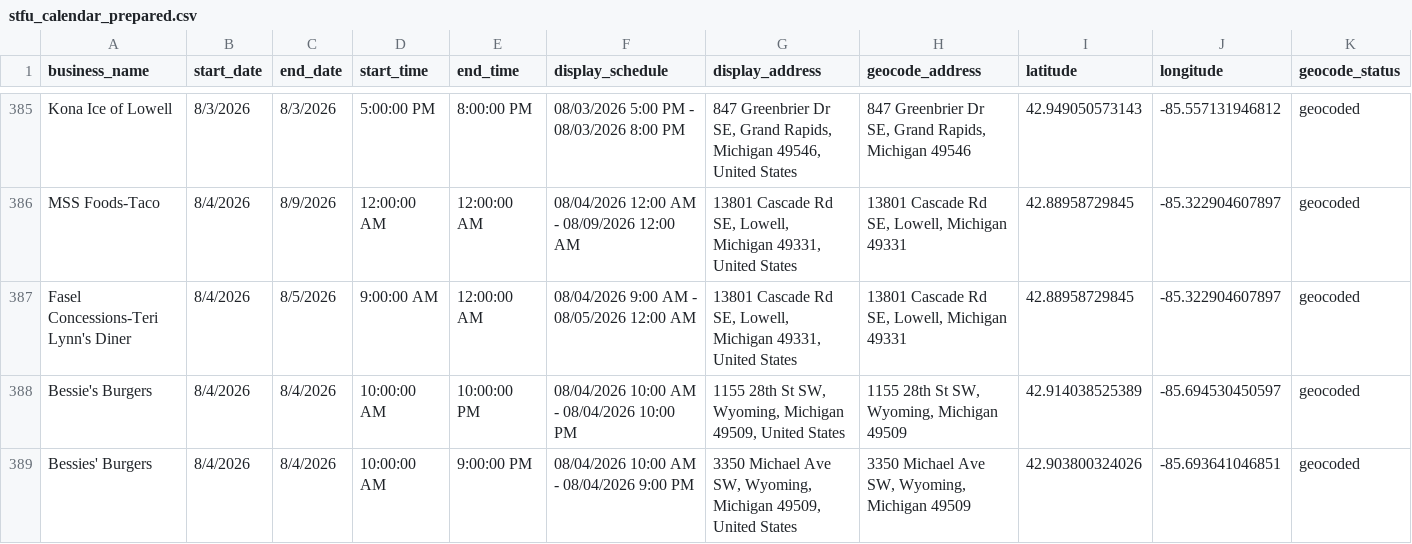
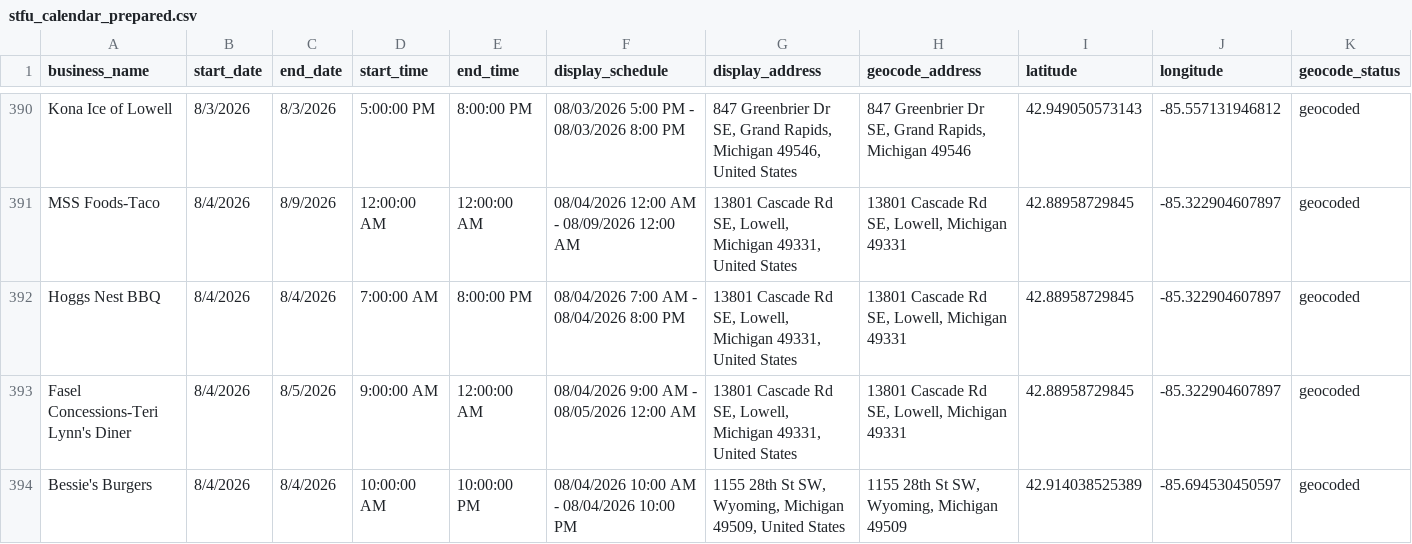
Before and after one commit to rickkli/KCHD-STFU-Dashboard, a CSV file: stfu_calendar_prepared.csv, drawn as a sheet; only a part is shown, gaps mark what is left out; the shorter side is filled out with more unchanged rows; the diff covers the shown part only.

```diff
--- a/stfu_calendar_prepared.csv
+++ b/stfu_calendar_prepared.csv
@@ -386,2 +391,3 @@ Kona Ice of Lowell,8/3/2026,8/3/2026,5:00:00 PM,8:00:00 PM,08/03/2026 5:00 PM -
 MSS Foods-Taco,8/4/2026,8/9/2026,12:00:00 AM,12:00:00 AM,08/04/2026 12:00 AM - 08/09/2026 12:00 AM,"13801 Cascade Rd SE, Lowell, Michigan 49331, United States","13801 Cascade Rd SE, Lowell, Michigan 49331",42.88958729845,-85.322904607897,geocoded
+Hoggs Nest BBQ,8/4/2026,8/4/2026,7:00:00 AM,8:00:00 PM,08/04/2026 7:00 AM - 08/04/2026 8:00 PM,"13801 Cascade Rd SE, Lowell, Michigan 49331, United States","13801 Cascade Rd SE, Lowell, Michigan 49331",42.88958729845,-85.322904607897,geocoded
 Fasel Concessions-Teri Lynn's Diner,8/4/2026,8/5/2026,9:00:00 AM,12:00:00 AM,08/04/2026 9:00 AM - 08/05/2026 12:00 AM,"13801 Cascade Rd SE, Lowell, Michigan 49331, United States","13801 Cascade Rd SE, Lowell, Michigan 49331",42.88958729845,-85.322904607897,geocoded
```
Also changed, not shown: 11 added rows elsewhere in this file.
